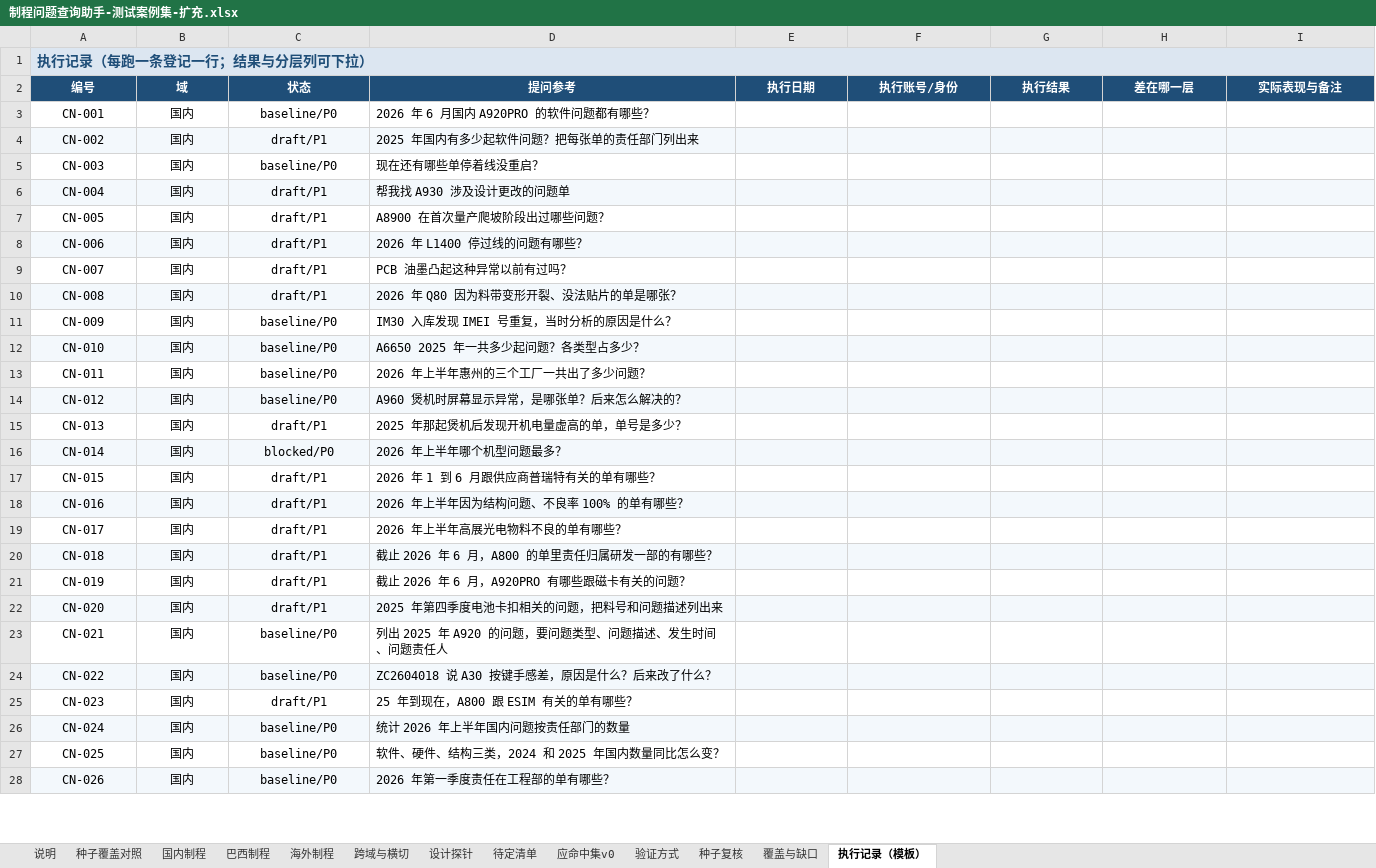
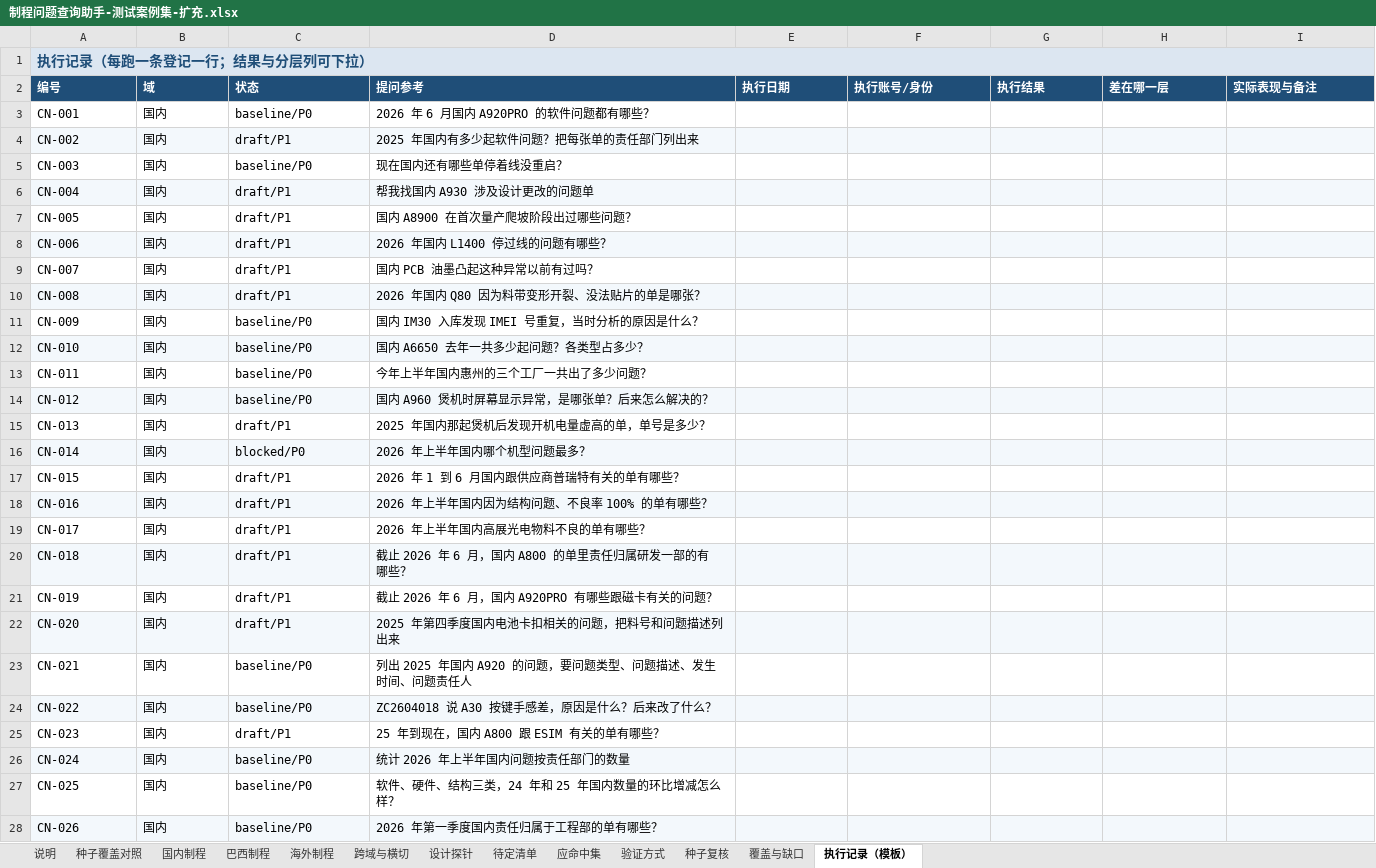
Before and after one commit to wujushan/FactoryIssue, an Excel workbook: docs/testcases/seed/制程问题查询助手-测试案例集-扩充.xlsx, sheet 执行记录（模板）, drawn as a sheet; only a part is shown; values as stored, in another font and other column widths than the file's, no borders; the diff covers the shown part only; the diff names each change by its address in the sheet, - before the commit and + after, or states it on an @@ line.

```diff
--- a/docs/testcases/seed/制程问题查询助手-测试案例集-扩充.xlsx (sheet 执行记录（模板）)
+++ b/docs/testcases/seed/制程问题查询助手-测试案例集-扩充.xlsx (sheet 执行记录（模板）)
-sheet tab: 应命中集v0
+sheet tab: 应命中集
-A2:I2 alignment: center
+A2:I2 alignment: left
-A3:C28 alignment: center
+A3:C28 alignment: left
-D5 (提问参考): 现在还有哪些单停着线没重启？
+D5 (提问参考): 现在国内还有哪些单停着线没重启？
-D6 (提问参考): 帮我找 A930 涉及设计更改的问题单
+D6 (提问参考): 帮我找国内 A930 涉及设计更改的问题单
-D7 (提问参考): A8900 在首次量产爬坡阶段出过哪些问题？
+D7 (提问参考): 国内 A8900 在首次量产爬坡阶段出过哪些问题？
-D8 (提问参考): 2026 年 L1400 停过线的问题有哪些？
+D8 (提问参考): 2026 年国内 L1400 停过线的问题有哪些？
-D9 (提问参考): PCB 油墨凸起这种异常以前有过吗？
+D9 (提问参考): 国内 PCB 油墨凸起这种异常以前有过吗？
-D10 (提问参考): 2026 年 Q80 因为料带变形开裂、没法贴片的单是哪张？
+D10 (提问参考): 2026 年国内 Q80 因为料带变形开裂、没法贴片的单是哪张？
-D11 (提问参考): IM30 入库发现 IMEI 号重复，当时分析的原因是什么？
+D11 (提问参考): 国内 IM30 入库发现 IMEI 号重复，当时分析的原因是什么？
-D12 (提问参考): A6650 2025 年一共多少起问题？各类型占多少？
+D12 (提问参考): 国内 A6650 去年一共多少起问题？各类型占多少？
-D13 (提问参考): 2026 年上半年惠州的三个工厂一共出了多少问题？
+D13 (提问参考): 今年上半年国内惠州的三个工厂一共出了多少问题？
-D14 (提问参考): A960 煲机时屏幕显示异常，是哪张单？后来怎么解决的？
+D14 (提问参考): 国内 A960 煲机时屏幕显示异常，是哪张单？后来怎么解决的？
-D15 (提问参考): 2025 年那起煲机后发现开机电量虚高的单，单号是多少？
+D15 (提问参考): 2025 年国内那起煲机后发现开机电量虚高的单，单号是多少？
-D16 (提问参考): 2026 年上半年哪个机型问题最多？
+D16 (提问参考): 2026 年上半年国内哪个机型问题最多？
-D17 (提问参考): 2026 年 1 到 6 月跟供应商普瑞特有关的单有哪些？
+D17 (提问参考): 2026 年 1 到 6 月国内跟供应商普瑞特有关的单有哪些？
-D18 (提问参考): 2026 年上半年因为结构问题、不良率 100% 的单有哪些？
+D18 (提问参考): 2026 年上半年国内因为结构问题、不良率 100% 的单有哪些？
-D19 (提问参考): 2026 年上半年高展光电物料不良的单有哪些？
+D19 (提问参考): 2026 年上半年国内高展光电物料不良的单有哪些？
-D20 (提问参考): 截止 2026 年 6 月，A800 的单里责任归属研发一部的有哪些？
+D20 (提问参考): 截止 2026 年 6 月，国内 A800 的单里责任归属研发一部的有哪些？
-D21 (提问参考): 截止 2026 年 6 月，A920PRO 有哪些跟磁卡有关的问题？
+D21 (提问参考): 截止 2026 年 6 月，国内 A920PRO 有哪些跟磁卡有关的问题？
-D22 (提问参考): 2025 年第四季度电池卡扣相关的问题，把料号和问题描述列出来
+D22 (提问参考): 2025 年第四季度国内电池卡扣相关的问题，把料号和问题描述列出来
-D23 (提问参考): 列出 2025 年 A920 的问题，要问题类型、问题描述、发生时间、问题责任人
+D23 (提问参考): 列出 2025 年国内 A920 的问题，要问题类型、问题描述、发生时间、问题责任人
-D25 (提问参考): 25 年到现在，A800 跟 ESIM 有关的单有哪些？
+D25 (提问参考): 25 年到现在，国内 A800 跟 ESIM 有关的单有哪些？
-D27 (提问参考): 软件、硬件、结构三类，2024 和 2025 年国内数量同比怎么变？
+D27 (提问参考): 软件、硬件、结构三类，24 年和 25 年国内数量的环比增减怎么样？
-D28 (提问参考): 2026 年第一季度责任在工程部的单有哪些？
+D28 (提问参考): 2026 年第一季度国内责任归属于工程部的单有哪些？
```
Also changed, not shown: 62 edited cells and cell formats elsewhere in this sheet, sheet 覆盖与缺口, sheet 国内制程, sheet 验证方式, sheet 应命中集, sheet 种子复核, sheet 跨域与横切, 5 more sheets, 5 other files.
